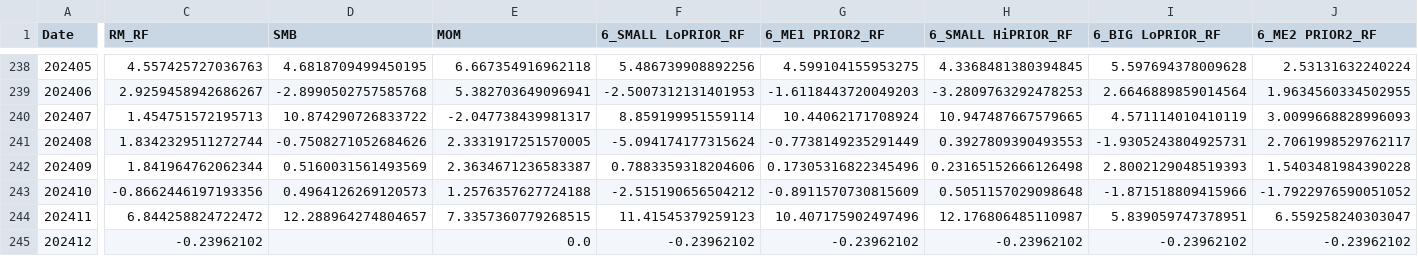
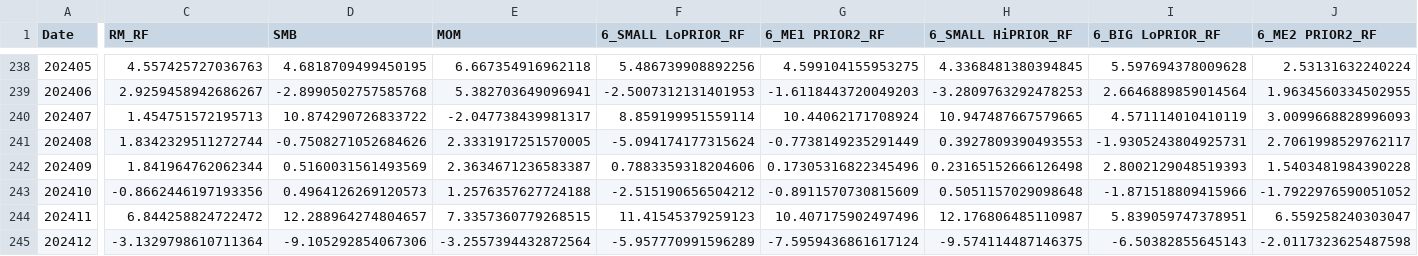
Before and after one commit to HansBlach/Asset_Allocation_Case2025, a CSV file: csv_files/long_EXPORT US EUR.csv, drawn as a sheet; only a part is shown, gaps mark what is left out; the diff covers the shown part only; the diff names each change by its address in the sheet, - before the commit and + after, or states it on an @@ line.

```diff
--- a/csv_files/long_EXPORT US EUR.csv
+++ b/csv_files/long_EXPORT US EUR.csv
-C245 (RM_RF): -0.23962102
+C245 (RM_RF): -3.1329798610711364
-D245 (SMB): (empty)
+D245 (SMB): -9.105292854067306
-E245 (MOM): 0.0
+E245 (MOM): -3.2557394432872564
-F245 (6_SMALL LoPRIOR_RF): -0.23962102
+F245 (6_SMALL LoPRIOR_RF): -5.957770991596289
-G245 (6_ME1 PRIOR2_RF): -0.23962102
+G245 (6_ME1 PRIOR2_RF): -7.5959436861617124
-H245 (6_SMALL HiPRIOR_RF): -0.23962102
+H245 (6_SMALL HiPRIOR_RF): -9.574114487146375
-I245 (6_BIG LoPRIOR_RF): -0.23962102
+I245 (6_BIG LoPRIOR_RF): -6.50382855645143
-J245 (6_ME2 PRIOR2_RF): -0.23962102
+J245 (6_ME2 PRIOR2_RF): -2.0117323625487598
```
Also changed, not shown: 26 edited cells elsewhere in this file, csv_files/EXPORT US EUR.csv, csv_files/long_EXPORT EU EUR.csv, 10 other files.
